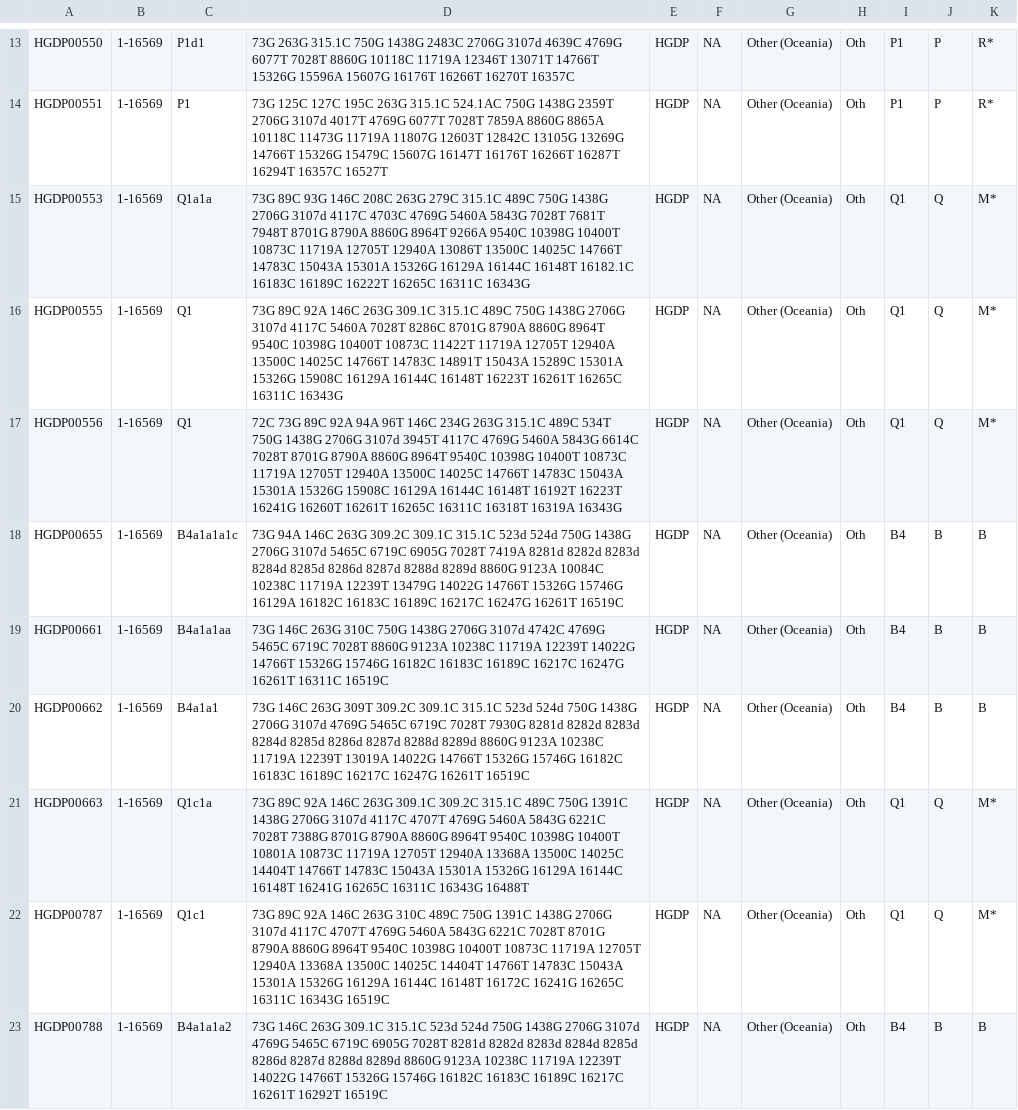
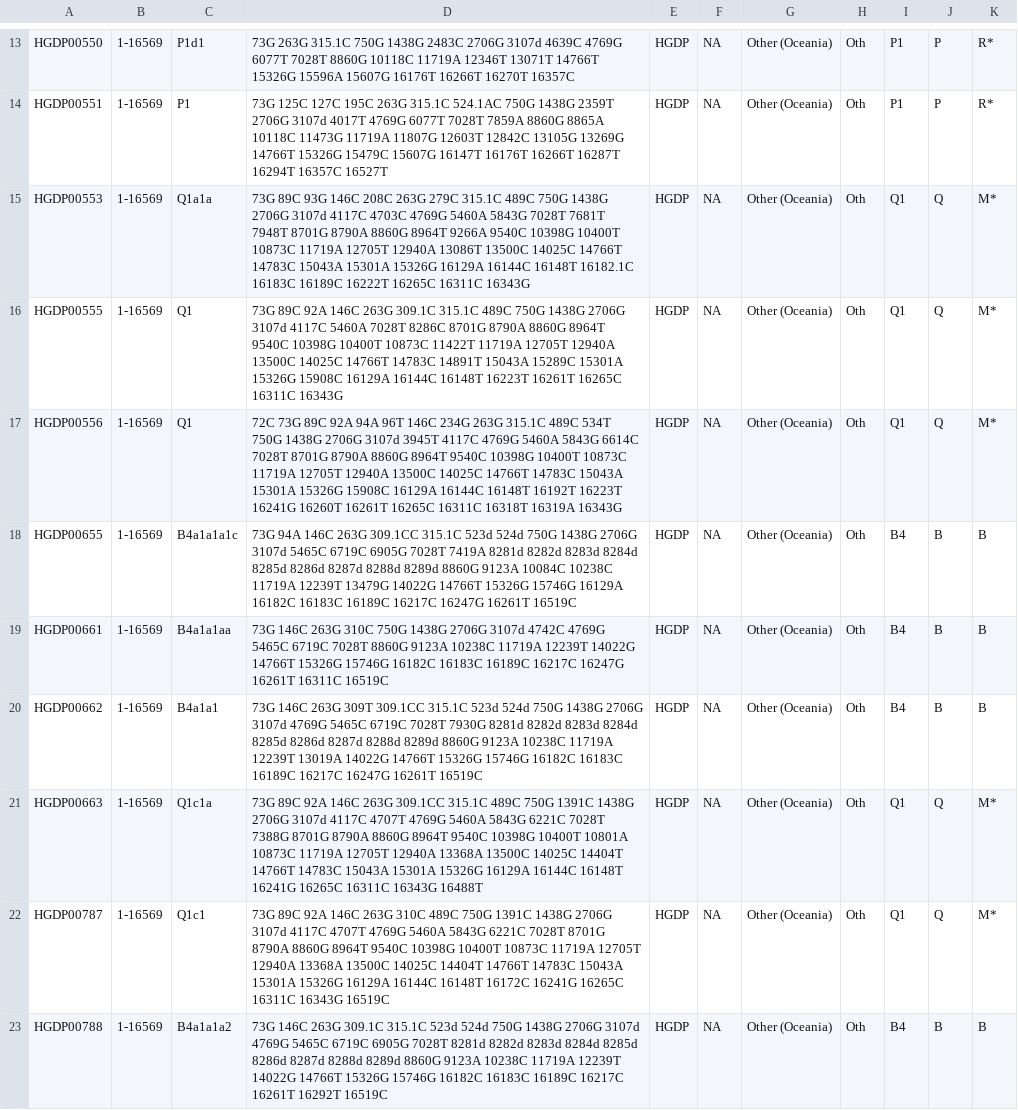
Before and after one commit to haansi/mito-array, a CSV file: reference/output/ref_Oth.csv, drawn as a sheet; only a part is shown, gaps mark what is left out; the diff covers the shown part only.

```diff
--- a/reference/output/ref_Oth.csv
+++ b/reference/output/ref_Oth.csv
@@ -17,6 +17,6 @@
 "HGDP00556","1-16569","Q1","72C 73G 89C 92A 94A 96T 146C 234G 263G 315.1C 489C 534T 750G 1438G 2706G 3107d 3945T 4117C 4769G 5460A 5843G 6614C 7028T 8701G 8790A 8860G 8964T 9540C 10398G 10400T 10873C 11719A 12705T 12940A 13500C 14025C 14766T 14783C 15043A 15301A 15326G 15908C 16129A 16144C 16148T 16192T 16223T 16241G 16260T 16261T 16265C 16311C 16318T 16319A 16343G","HGDP",NA,"Other (Oceania)","Oth","Q1","Q","M*"
-"HGDP00655","1-16569","B4a1a1a1c","73G 94A 146C 263G 309.2C 309.1C 315.1C 523d 524d 750G 1438G 2706G 3107d 5465C 6719C 6905G 7028T 7419A 8281d 8282d 8283d 8284d 8285d 8286d 8287d 8288d 8289d 8860G 9123A 10084C 10238C 11719A 12239T 13479G 14022G 14766T 15326G 15746G 16129A 16182C 16183C 16189C 16217C 16247G 16261T 16519C","HGDP",NA,"Other (Oceania)","Oth","B4","B","B"
+"HGDP00655","1-16569","B4a1a1a1c","73G 94A 146C 263G 309.1CC 315.1C 523d 524d 750G 1438G 2706G 3107d 5465C 6719C 6905G 7028T 7419A 8281d 8282d 8283d 8284d 8285d 8286d 8287d 8288d 8289d 8860G 9123A 10084C 10238C 11719A 12239T 13479G 14022G 14766T 15326G 15746G 16129A 16182C 16183C 16189C 16217C 16247G 16261T 16519C","HGDP",NA,"Other (Oceania)","Oth","B4","B","B"
 "HGDP00661","1-16569","B4a1a1aa","73G 146C 263G 310C 750G 1438G 2706G 3107d 4742C 4769G 5465C 6719C 7028T 8860G 9123A 10238C 11719A 12239T 14022G 14766T 15326G 15746G 16182C 16183C 16189C 16217C 16247G 16261T 16311C 16519C","HGDP",NA,"Other (Oceania)","Oth","B4","B","B"
-"HGDP00662","1-16569","B4a1a1","73G 146C 263G 309T 309.2C 309.1C 315.1C 523d 524d 750G 1438G 2706G 3107d 4769G 5465C 6719C 7028T 7930G 8281d 8282d 8283d 8284d 8285d 8286d 8287d 8288d 8289d 8860G 9123A 10238C 11719A 12239T 13019A 14022G 14766T 15326G 15746G 16182C 16183C 16189C 16217C 16247G 16261T 16519C","HGDP",NA,"Other (Oceania)","Oth","B4","B","B"
-"HGDP00663","1-16569","Q1c1a","73G 89C 92A 146C 263G 309.1C 309.2C 315.1C 489C 750G 1391C 1438G 2706G 3107d 4117C 4707T 4769G 5460A 5843G 6221C 7028T 7388G 8701G 8790A 8860G 8964T 9540C 10398G 10400T 10801A 10873C 11719A 12705T 12940A 13368A 13500C 14025C 14404T 14766T 14783C 15043A 15301A 15326G 16129A 16144C 16148T 16241G 16265C 16311C 16343G 16488T","HGDP",NA,"Other (Oceania)","Oth","Q1","Q","M*"
+"HGDP00662","1-16569","B4a1a1","73G 146C 263G 309T 309.1CC 315.1C 523d 524d 750G 1438G 2706G 3107d 4769G 5465C 6719C 7028T 7930G 8281d 8282d 8283d 8284d 8285d 8286d 8287d 8288d 8289d 8860G 9123A 10238C 11719A 12239T 13019A 14022G 14766T 15326G 15746G 16182C 16183C 16189C 16217C 16247G 16261T 16519C","HGDP",NA,"Other (Oceania)","Oth","B4","B","B"
+"HGDP00663","1-16569","Q1c1a","73G 89C 92A 146C 263G 309.1CC 315.1C 489C 750G 1391C 1438G 2706G 3107d 4117C 4707T 4769G 5460A 5843G 6221C 7028T 7388G 8701G 8790A 8860G 8964T 9540C 10398G 10400T 10801A 10873C 11719A 12705T 12940A 13368A 13500C 14025C 14404T 14766T 14783C 15043A 15301A 15326G 16129A 16144C 16148T 16241G 16265C 16311C 16343G 16488T","HGDP",NA,"Other (Oceania)","Oth","Q1","Q","M*"
 "HGDP00787","1-16569","Q1c1","73G 89C 92A 146C 263G 310C 489C 750G 1391C 1438G 2706G 3107d 4117C 4707T 4769G 5460A 5843G 6221C 7028T 8701G 8790A 8860G 8964T 9540C 10398G 10400T 10873C 11719A 12705T 12940A 13368A 13500C 14025C 14404T 14766T 14783C 15043A 15301A 15326G 16129A 16144C 16148T 16172C 16241G 16265C 16311C 16343G 16519C","HGDP",NA,"Other (Oceania)","Oth","Q1","Q","M*"
```
Also changed, not shown: 5 edited cells elsewhere in this file, reference/output/ref_AFR.csv, reference/output/ref_AMR.csv, 18 other files.
